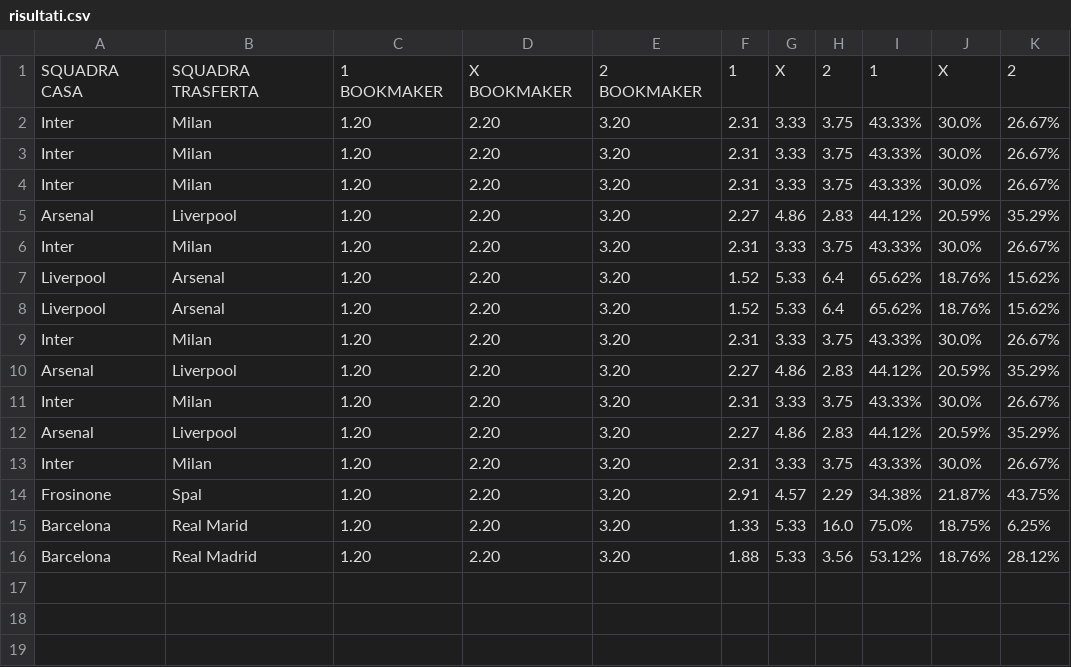
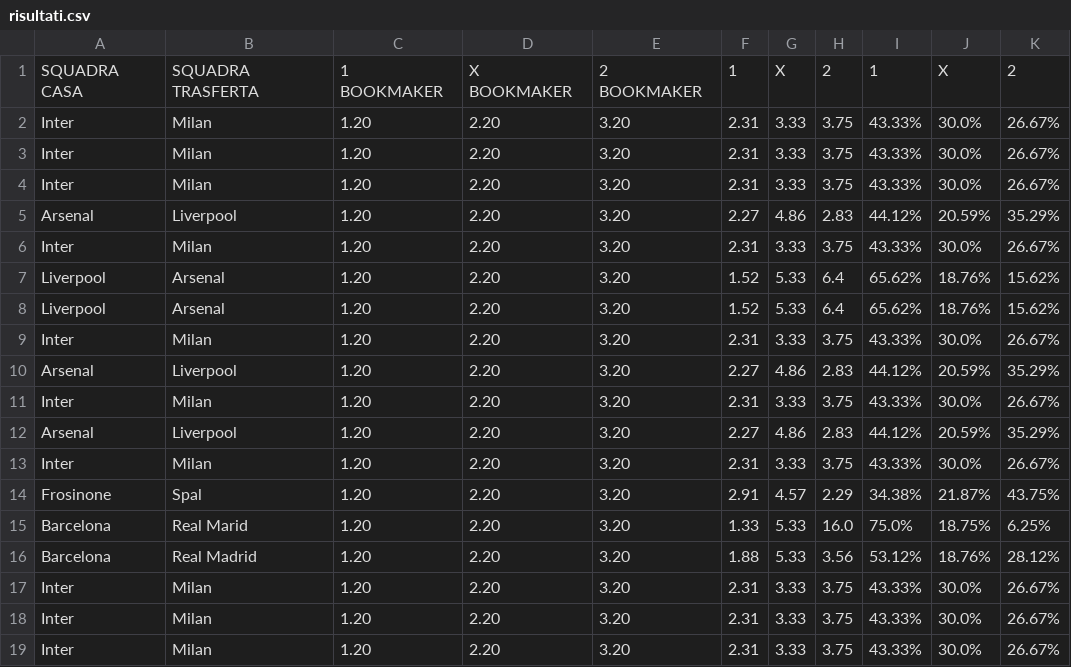
Before and after one commit to chrelmi/Bets, a CSV file: risultati.csv, drawn as a sheet.

```diff
--- a/risultati.csv
+++ b/risultati.csv
@@ -16 +16,4 @@ Barcelona,Real Marid,1.20,2.20,3.20,1.33,5.33,16.0,75.0%,18.75%,6.25%
 Barcelona,Real Madrid,1.20,2.20,3.20,1.88,5.33,3.56,53.12%,18.76%,28.12%
+Inter,Milan,1.20,2.20,3.20,2.31,3.33,3.75,43.33%,30.0%,26.67%
+Inter,Milan,1.20,2.20,3.20,2.31,3.33,3.75,43.33%,30.0%,26.67%
+Inter,Milan,1.20,2.20,3.20,2.31,3.33,3.75,43.33%,30.0%,26.67%
```
Also changed, not shown: 2 other files.
